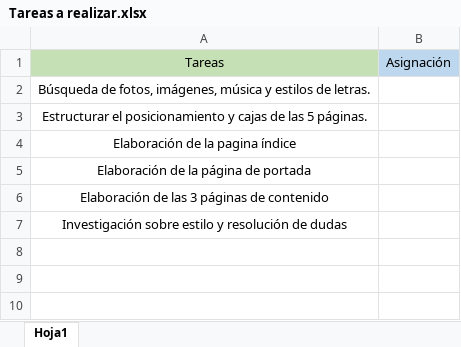
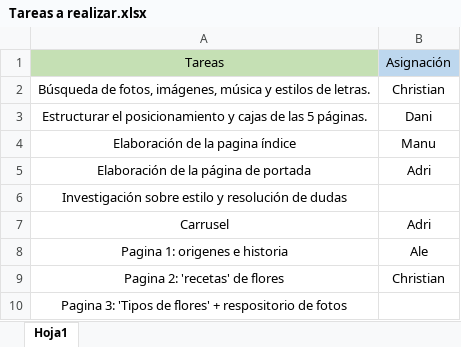
Before and after one commit to danielcdc/Kingdom-of-Cocretas, an Excel workbook: Tareas a realizar.xlsx, sheet Hoja1, drawn as a sheet; values as stored, in another font and other column widths than the file's, no borders; removed rows and columns are numbered as before the commit, all else as after; the diff names each change by its address in the sheet, - before the commit and + after, or states it on an @@ line.

Commit message:
Asignación tareas

```diff
--- a/Tareas a realizar.xlsx (sheet Hoja1)
+++ b/Tareas a realizar.xlsx (sheet Hoja1)
-B2: (empty)
+B2: Christian
-B3: (empty)
+B3: Dani
-B4: (empty)
+B4: Manu
-B5: (empty)
+B5: Adri
-row 6: Elaboración de las 3 páginas de contenido
+row 7: Carrusel | Adri
+row 8: Pagina 1: origenes e historia | Ale
+row 9: Pagina 2: 'recetas' de flores | Christian
+row 10: Pagina 3: 'Tipos de flores' + respositorio de fotos
```
